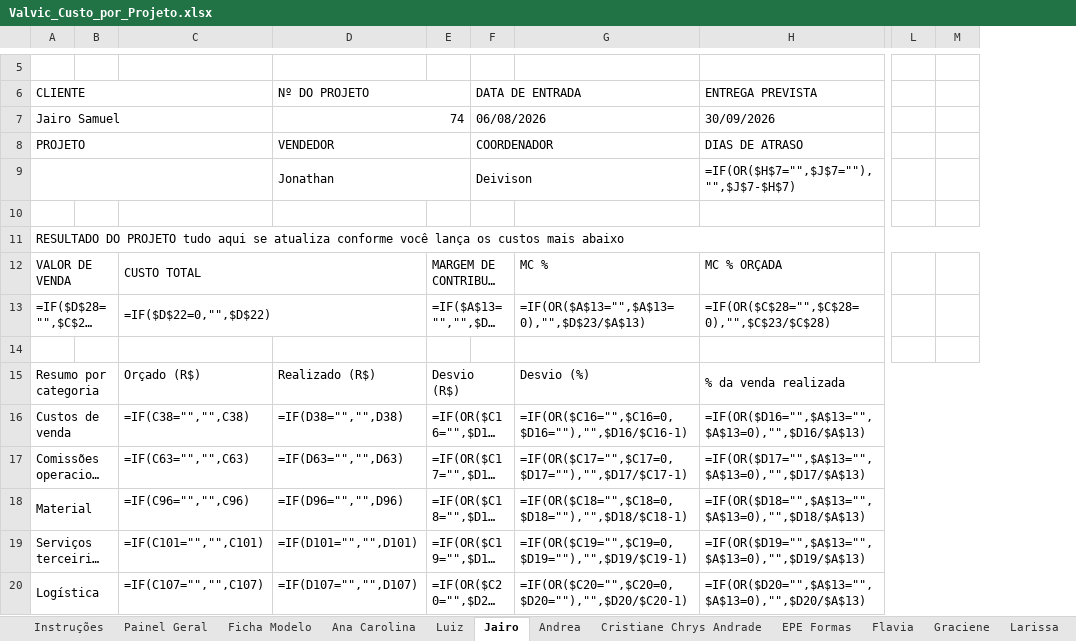
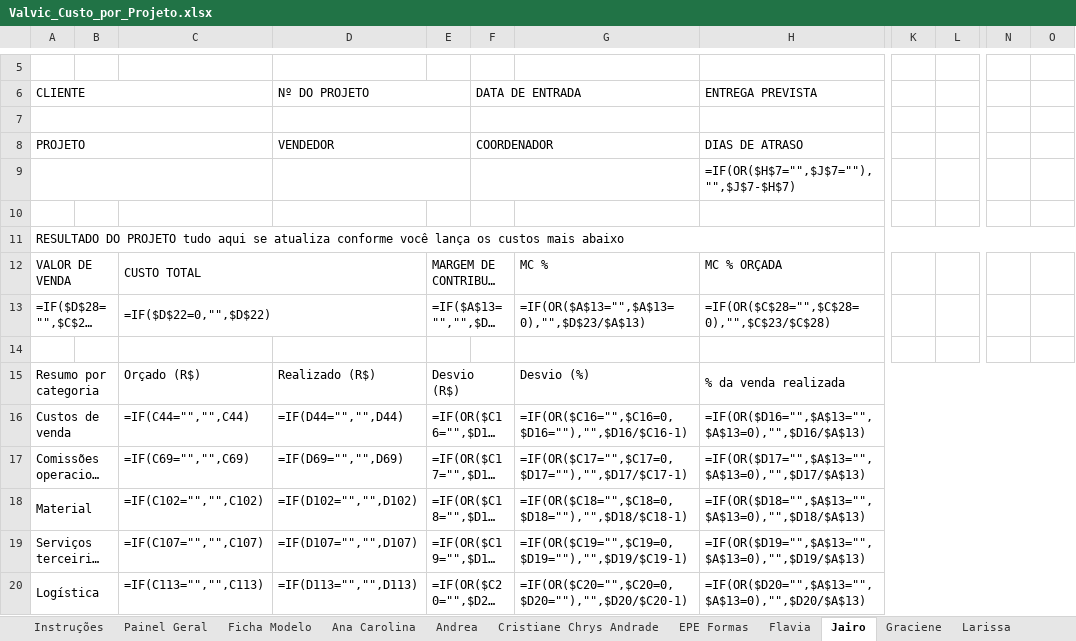
Before and after one commit to valvicmarcenaria-web/valvicorcamentista, an Excel workbook: painel/planilhas/Valvic_Custo_por_Projeto.xlsx, sheet Jairo, drawn as a sheet; only a part is shown, gaps mark what is left out; long unchanged cells end in …; values as stored, in another font and other column widths than the file's, no cell formats; formulas without a stored value are shown as written; conditional formats not drawn; removed rows and columns are numbered as before the commit, all else as after; rows hold the shown columns only; the diff covers the shown part only; the diff names each change by its address in the sheet, - before the commit and + after, or states it on an @@ line.

```diff
--- a/painel/planilhas/Valvic_Custo_por_Projeto.xlsx (sheet Jairo)
+++ b/painel/planilhas/Valvic_Custo_por_Projeto.xlsx (sheet Jairo)
@@ sheet tab order changed: Instruções | Painel Geral | Ficha Modelo | Ana Carolina | Andrea | Cristiane Chrys Andrade | EPE Formas | Flavia | Jairo | Graciene | Larissa @@
+column K, empty
+column L, empty
-column L, empty
-column M, empty
+column N, empty
+column O, empty
-row 7: Jairo Samuel |  |  | 74 |  | 06/08/2026 |  | 30/09/2026
+row 7: (empty)
-D9 (Nº DO PROJETO): Jonathan
+D9 (Nº DO PROJETO): (empty)
-F9 (DATA DE ENTRADA): Deivison
+F9 (DATA DE ENTRADA): (empty)
-C16: =IF(C38="","",C38)
+C16: =IF(C44="","",C44)
-D16 (Nº DO PROJETO): =IF(D38="","",D38)
+D16 (Nº DO PROJETO): =IF(D44="","",D44)
-C17: =IF(C63="","",C63)
+C17: =IF(C69="","",C69)
-D17 (Nº DO PROJETO): =IF(D63="","",D63)
+D17 (Nº DO PROJETO): =IF(D69="","",D69)
-C18: =IF(C96="","",C96)
+C18: =IF(C102="","",C102)
-D18 (Nº DO PROJETO): =IF(D96="","",D96)
+D18 (Nº DO PROJETO): =IF(D102="","",D102)
-C19: =IF(C101="","",C101)
+C19: =IF(C107="","",C107)
-D19 (Nº DO PROJETO): =IF(D101="","",D101)
+D19 (Nº DO PROJETO): =IF(D107="","",D107)
-C20: =IF(C107="","",C107)
+C20: =IF(C113="","",C113)
-D20 (Nº DO PROJETO): =IF(D107="","",D107)
+D20 (Nº DO PROJETO): =IF(D113="","",D113)
```
Also changed, not shown: 24 added rows, 18 removed rows, 244 edited cells and merged cells elsewhere in this sheet, sheet Ana Carolina, sheet Maria, sheet Luiz, sheet Carla Dresller, sheet Flavia, sheet Nadia, 11 more sheets, other sheet tabs, cell formats, charts or pictures, 5 other files.
